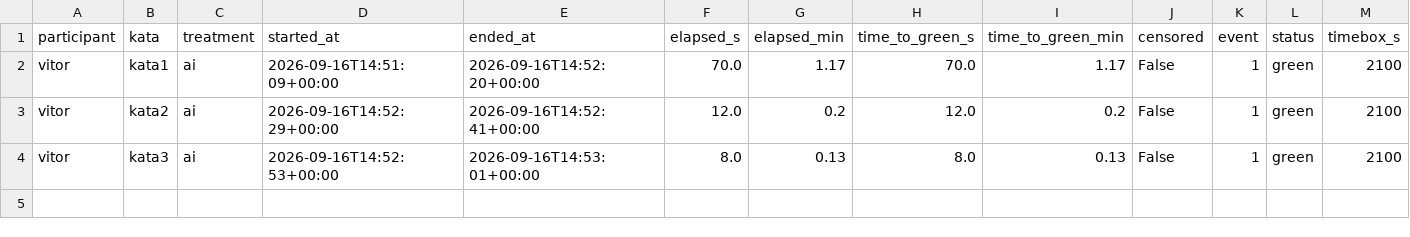
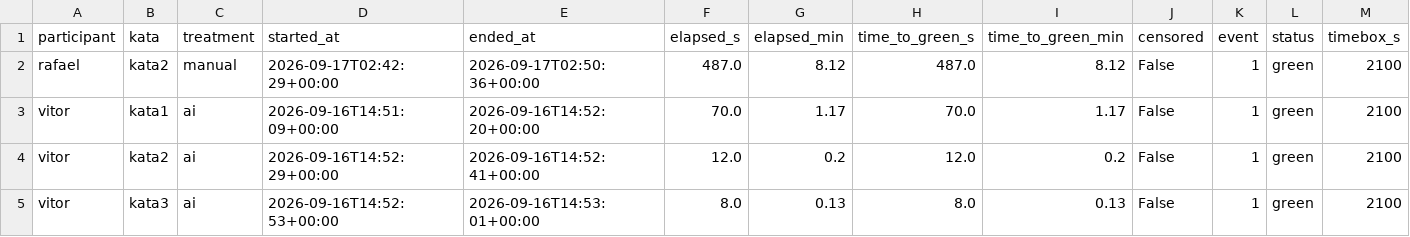
Before and after one commit to vitorrebula/Lab02AssistentesdeIAxCodManual, a CSV file: results/timing.csv, drawn as a sheet; only a part is shown; rows hold the shown columns only; the diff names each change by its address in the sheet, - before the commit and + after, or states it on an @@ line.

Commit message:
#feat: execução kata B(2) sem IA

```diff
--- a/results/timing.csv
+++ b/results/timing.csv
+row 2: rafael | kata2 | manual | 2026-09-17T02:42:29+00:00 | 2026-09-17T02:50:36+00:00 | 487.0 | 8.12 | 487.0 | 8.12 | False | 1 | green | 2100
```
Also changed, not shown: results/static_metrics.csv, 6 other files.
